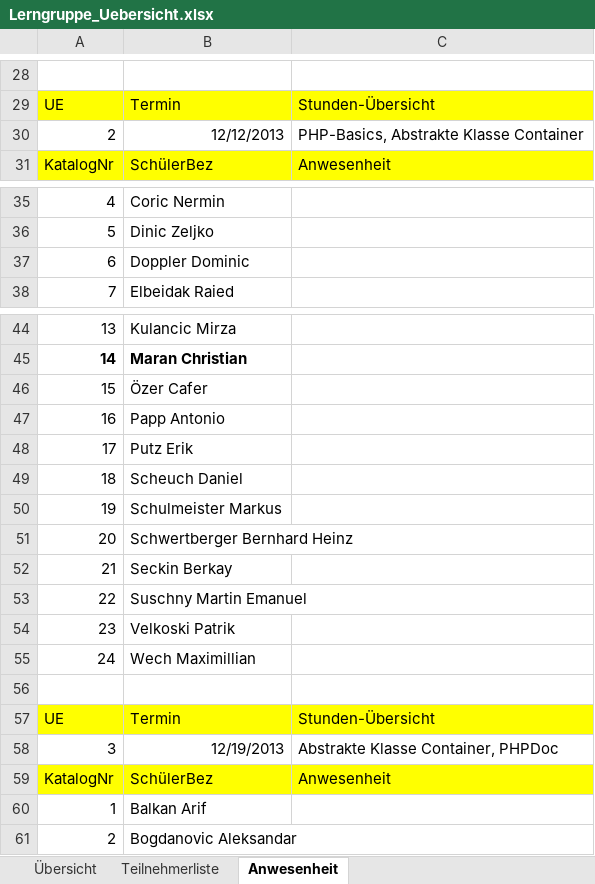
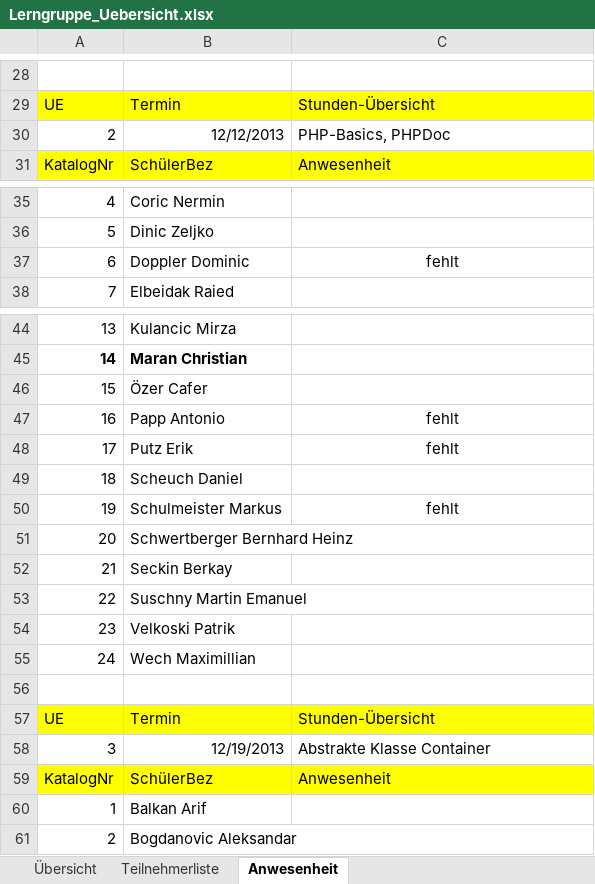
Before and after one commit to cmaran/Displayable, an Excel workbook: Dokumente/Lerngruppe_Uebersicht.xlsx, sheet Anwesenheit, drawn as a sheet; only a part is shown, gaps mark what is left out; values as stored, in another font and other column widths than the file's, no borders; the diff names each change by its address in the sheet, - before the commit and + after, or states it on an @@ line.

```diff
--- a/Dokumente/Lerngruppe_Uebersicht.xlsx (sheet Anwesenheit)
+++ b/Dokumente/Lerngruppe_Uebersicht.xlsx (sheet Anwesenheit)
-C30: PHP-Basics, Abstrakte Klasse Container
+C30: PHP-Basics, PHPDoc
-C37: (empty)
+C37: fehlt
-C47:C48: (empty)
+C47:C48: fehlt
-C50: (empty)
+C50: fehlt
-C58: Abstrakte Klasse Container, PHPDoc
+C58: Abstrakte Klasse Container
```
Also changed, not shown: sheet Übersicht, 1 other file.
